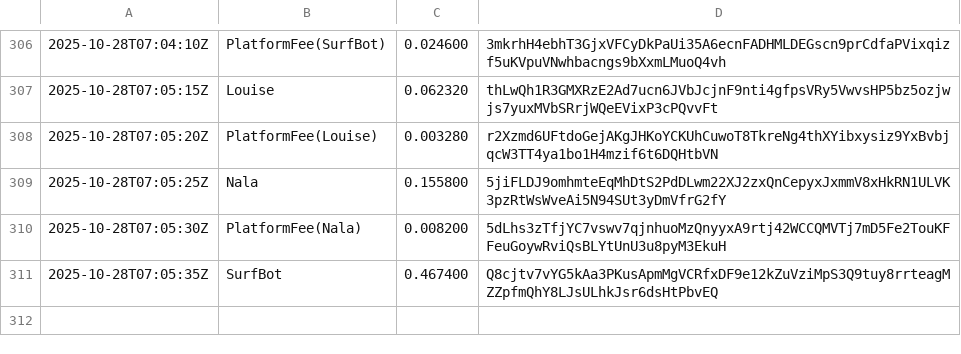
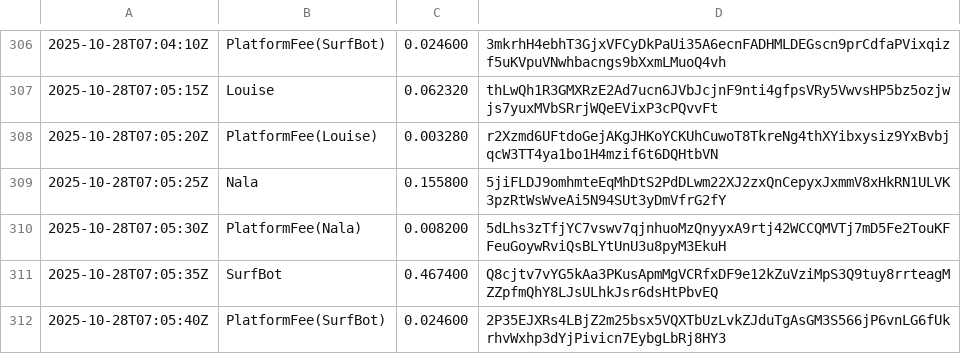
Before and after one commit to cryptoknit/goodwave-devnet-demo, a TSV file: docs/data/ledger.tsv, drawn as a sheet; only a part is shown, gaps mark what is left out.

Commit message:
data: 2025-10-28T07:06:41Z

```diff
--- a/docs/data/ledger.tsv
+++ b/docs/data/ledger.tsv
@@ -311 +311,2 @@
 2025-10-28T07:05:35Z	SurfBot	0.467400	Q8cjtv7vYG5kAa3PKusApmMgVCRfxDF9e12kZuVziMpS3Q9tuy8rrteagMZZpfmQhY8LJsULhkJsr6dsHtPbvEQ
+2025-10-28T07:05:40Z	PlatformFee(SurfBot)	0.024600	2P35EJXRs4LBjZ2m25bsx5VQXTbUzLvkZJduTgAsGM3S566jP6vnLG6fUkrhvWxhp3dYjPivicn7EybgLbRj8HY3
```
Also changed, not shown: 1 other file.
